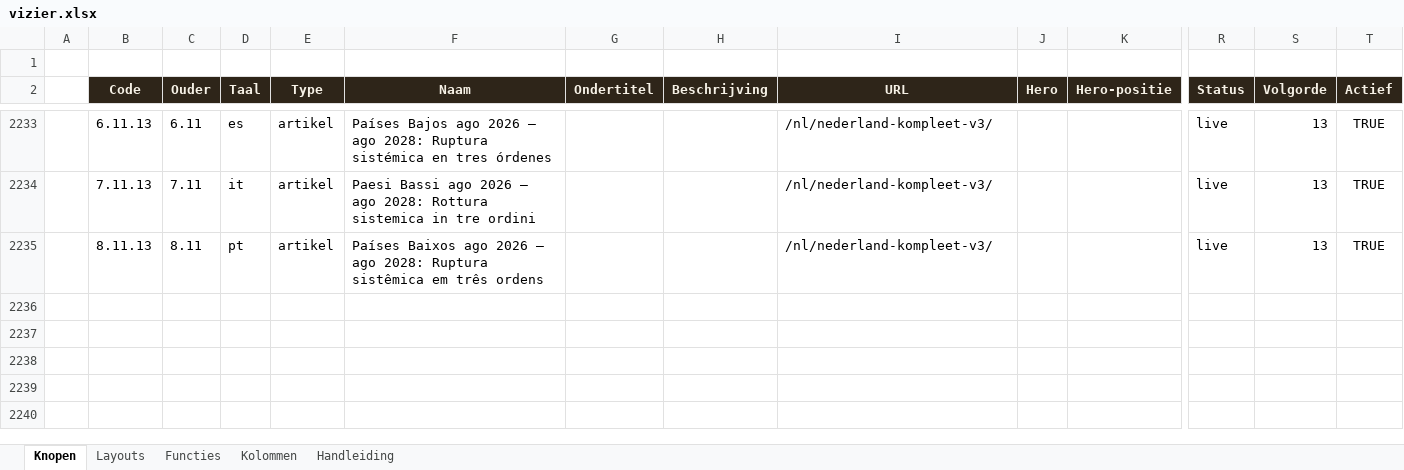
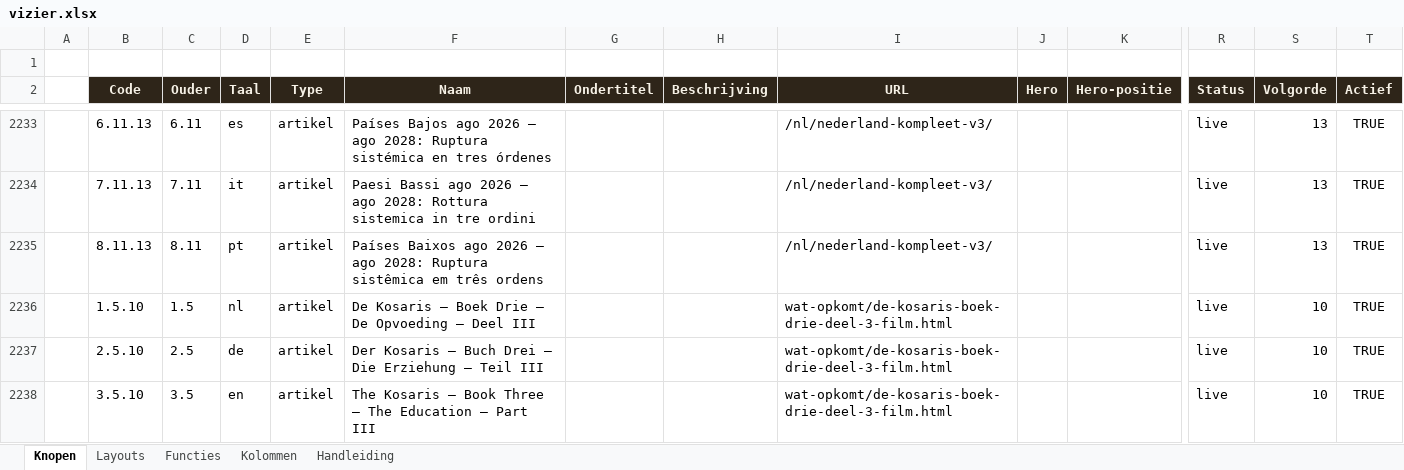
Before and after one commit to koosvanM/openvizier, an Excel workbook: nl/_data/vizier.xlsx, sheet Knopen, drawn as a sheet; only a part is shown, gaps mark what is left out; values as stored, in another font and other column widths than the file's, no borders; rows hold the shown columns only; the diff covers the shown part only; the diff names each change by its address in the sheet, - before the commit and + after, or states it on an @@ line.

Commit message:
Xlsx v11: Kosaris-films (Boek 2, Boek 3 opvoeding + delen) in NL/DE/EN/RU

```diff
--- a/nl/_data/vizier.xlsx (sheet Knopen)
+++ b/nl/_data/vizier.xlsx (sheet Knopen)
+row 2236:  | 1.5.10 | 1.5 | nl | artikel | De Kosaris — Boek Drie — De Opvoeding — Deel III |  |  | wat-opkomt/de-kosaris-boek-drie-deel-3-film.html |  |  | live | 10 | TRUE
+row 2237:  | 2.5.10 | 2.5 | de | artikel | Der Kosaris — Buch Drei — Die Erziehung — Teil III |  |  | wat-opkomt/de-kosaris-boek-drie-deel-3-film.html |  |  | live | 10 | TRUE
+row 2238:  | 3.5.10 | 3.5 | en | artikel | The Kosaris — Book Three — The Education — Part III |  |  | wat-opkomt/de-kosaris-boek-drie-deel-3-film.html |  |  | live | 10 | TRUE
```
Also changed, not shown: 3 added rows and 20 edited cells elsewhere in this sheet.
